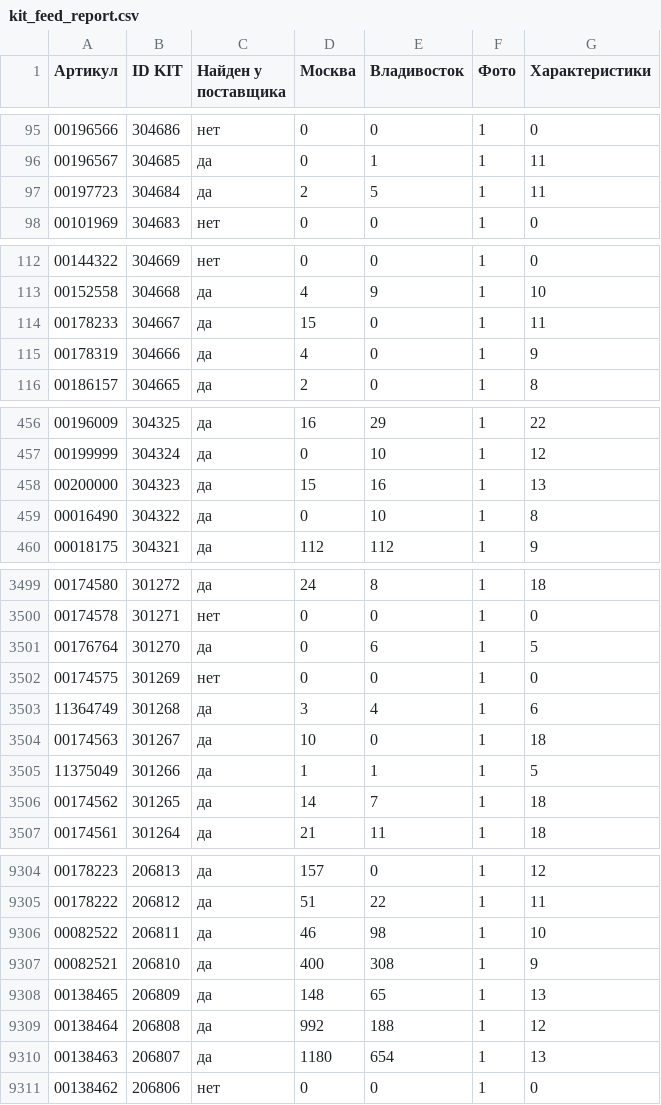
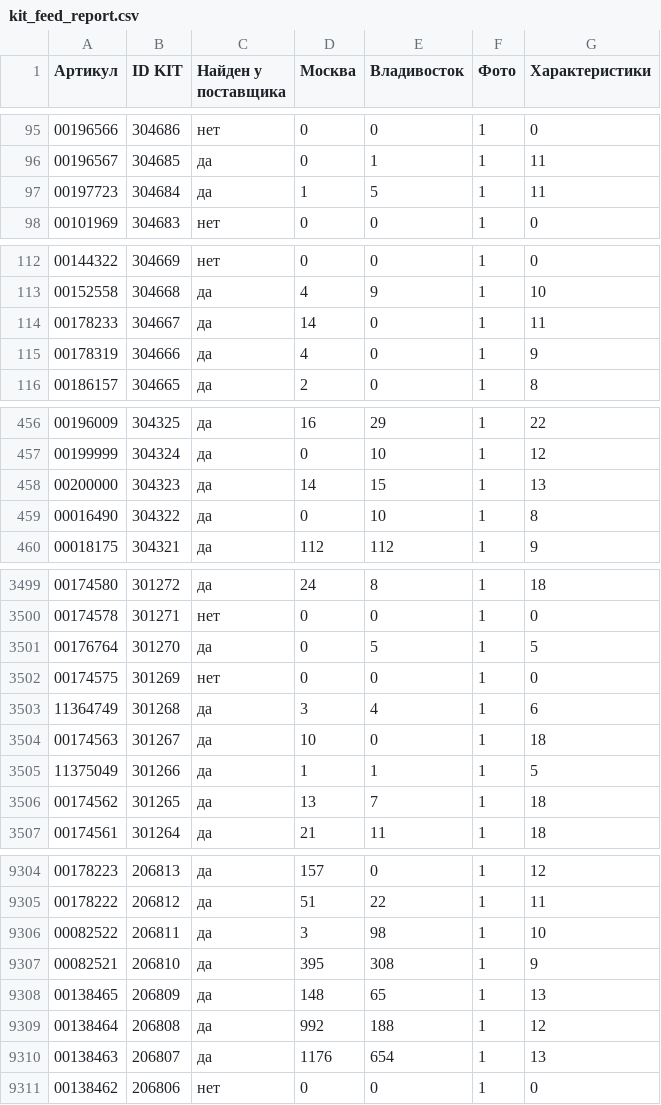
Before and after one commit to maria17-ai/kit-feed, a CSV file: kit_feed_report.csv, drawn as a sheet; only a part is shown, gaps mark what is left out; the diff covers the shown part only.

```diff
--- a/kit_feed_report.csv
+++ b/kit_feed_report.csv
@@ -96,3 +96,3 @@
 00196567;304685;да;0;1;1;11
-00197723;304684;да;2;5;1;11
+00197723;304684;да;1;5;1;11
 00101969;304683;нет;0;0;1;0
@@ -113,3 +113,3 @@
 00152558;304668;да;4;9;1;10
-00178233;304667;да;15;0;1;11
+00178233;304667;да;14;0;1;11
 00178319;304666;да;4;0;1;9
@@ -457,3 +457,3 @@
 00199999;304324;да;0;10;1;12
-00200000;304323;да;15;16;1;13
+00200000;304323;да;14;15;1;13
 00016490;304322;да;0;10;1;8
@@ -3500,3 +3500,3 @@
 00174578;301271;нет;0;0;1;0
-00176764;301270;да;0;6;1;5
+00176764;301270;да;0;5;1;5
 00174575;301269;нет;0;0;1;0
@@ -3505,3 +3505,3 @@
 11375049;301266;да;1;1;1;5
-00174562;301265;да;14;7;1;18
+00174562;301265;да;13;7;1;18
 00174561;301264;да;21;11;1;18
@@ -9305,7 +9305,7 @@
 00178222;206812;да;51;22;1;11
-00082522;206811;да;46;98;1;10
-00082521;206810;да;400;308;1;9
+00082522;206811;да;3;98;1;10
+00082521;206810;да;395;308;1;9
 00138465;206809;да;148;65;1;13
 00138464;206808;да;992;188;1;12
-00138463;206807;да;1180;654;1;13
+00138463;206807;да;1176;654;1;13
 00138462;206806;нет;0;0;1;0
```
Also changed, not shown: 53 edited cells elsewhere in this file, 1 other file.
